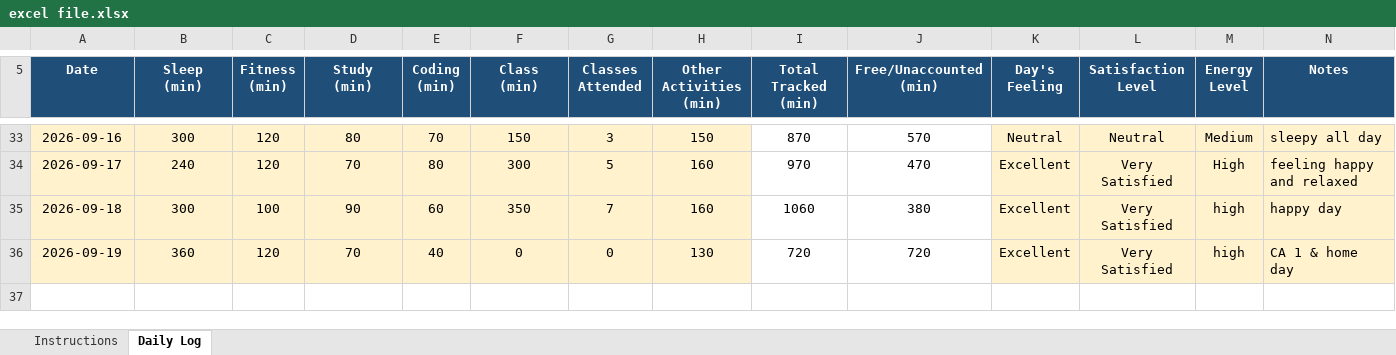
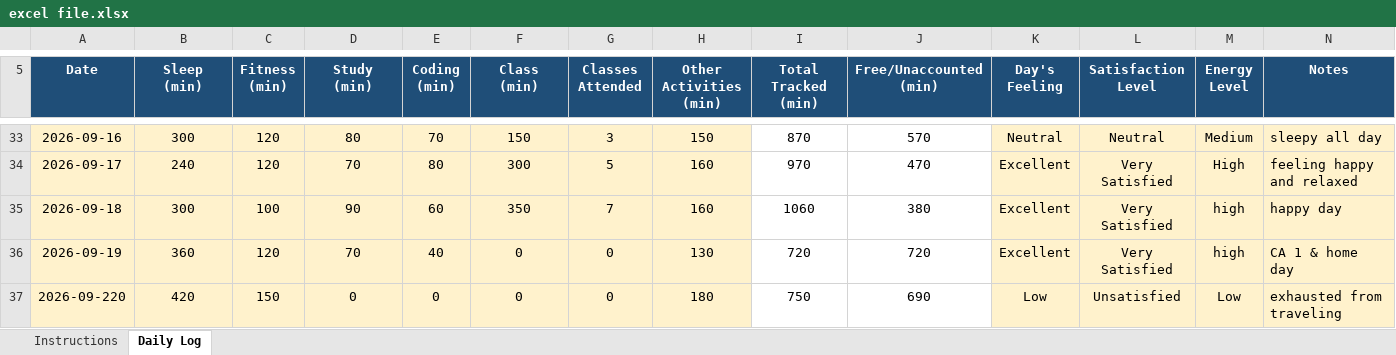
Before and after one commit to chhayasachdeva06/CAP776-Daily-Work, an Excel workbook: excel file.xlsx, sheet Daily Log, drawn as a sheet; only a part is shown, gaps mark what is left out; values as stored, in another font and other column widths than the file's, no borders; conditional formats not drawn; the diff names each change by its address in the sheet, - before the commit and + after, or states it on an @@ line.

Commit message:
Add files via upload

```diff
--- a/excel file.xlsx (sheet Daily Log)
+++ b/excel file.xlsx (sheet Daily Log)
+row 37: 2026-09-220 | 420 | 150 | 0 | 0 | 0 | 0 | 180 | 750 | 690 | Low | Unsatisfied | Low | exhausted from traveling
```
